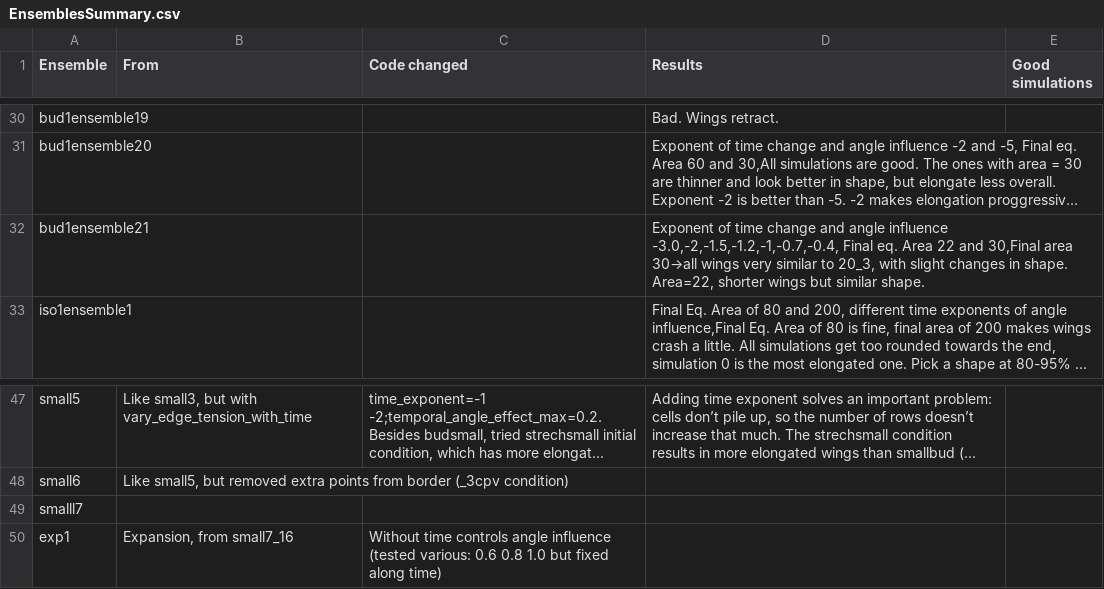
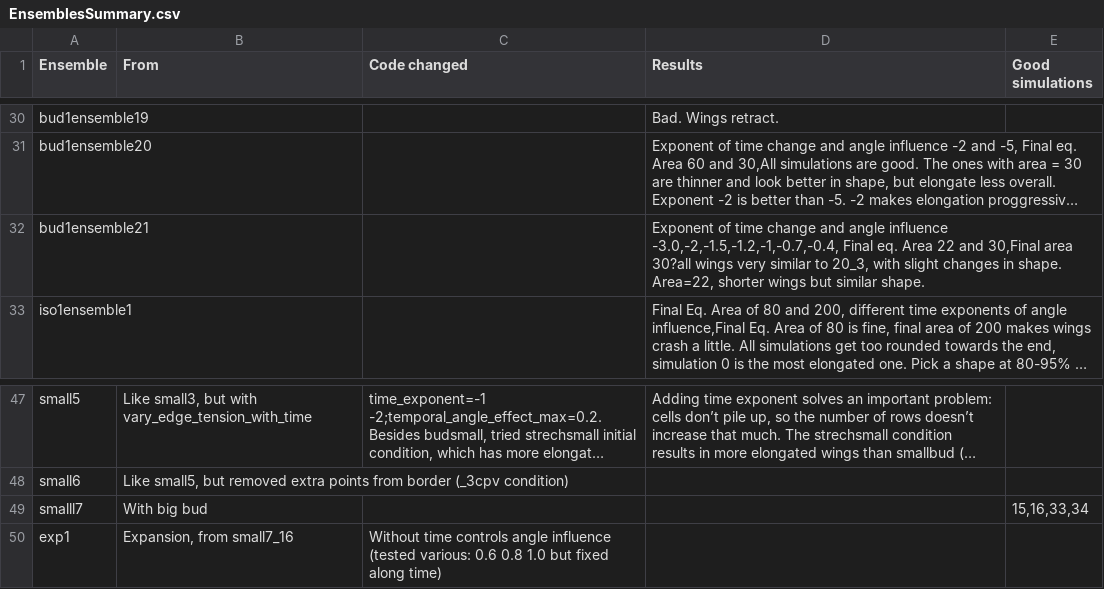
Before and after one commit to CarlosMoraMartinez/Vertex-model, a CSV file: EnsemblesSummary.csv, drawn as a sheet; only a part is shown, gaps mark what is left out; long unchanged cells end in …; the diff names each change by its address in the sheet, - before the commit and + after, or states it on an @@ line.

```diff
--- a/EnsemblesSummary.csv
+++ b/EnsemblesSummary.csv
-D32 (Results): …30,Final area 30→all wings very…
+D32 (Results): …30,Final area 30?all wings very…
-B49 (From): (empty)
+B49 (From): With big bud
-E49 (Good simulations): (empty)
+E49 (Good simulations): 15,16,33,34
```
Also changed, not shown: 17 other files.
